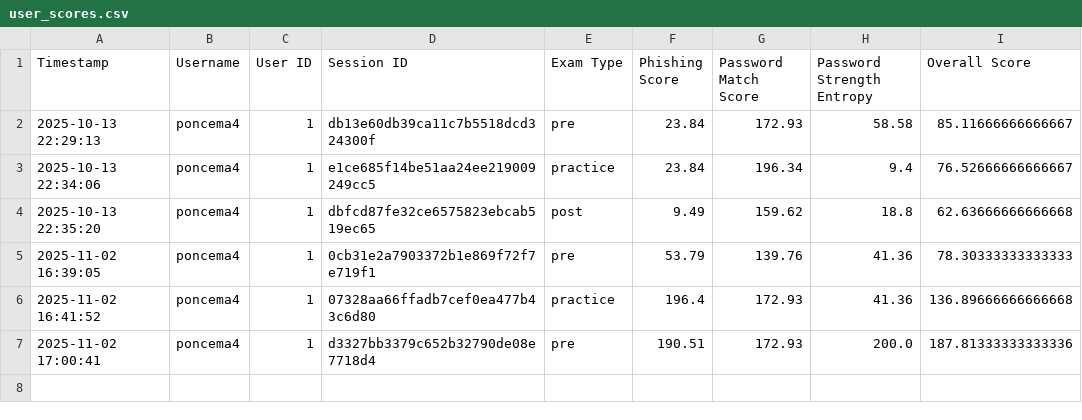
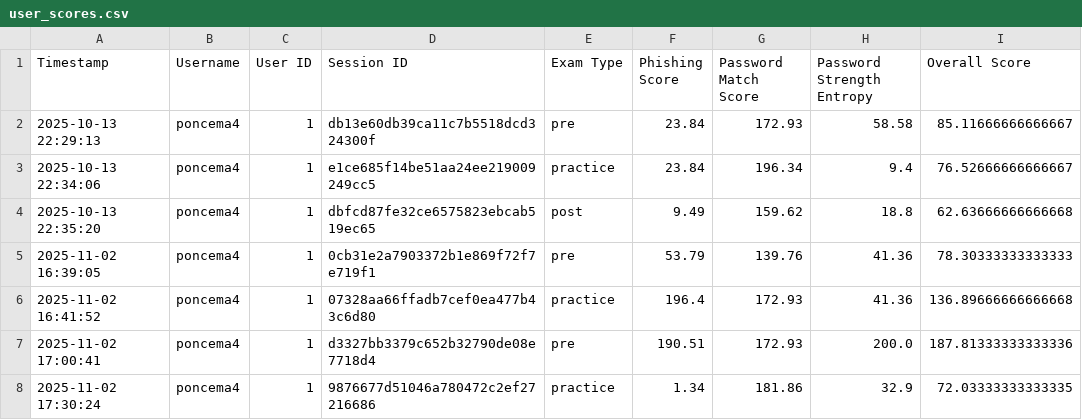
Before and after one commit to poncema4/CyberSmart, a CSV file: reports/user_scores.csv, drawn as a sheet; the diff names each change by its address in the sheet, - before the commit and + after, or states it on an @@ line.

Commit message:
Updated user assessment scores for CyberSmart!

```diff
--- a/reports/user_scores.csv
+++ b/reports/user_scores.csv
+row 8: 2025-11-02 17:30:24 | poncema4 | 1 | 9876677d51046a780472c2ef27216686 | practice | 1.34 | 181.86 | 32.9 | 72.03333333333335
```
